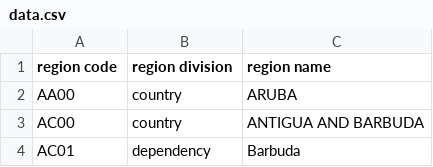
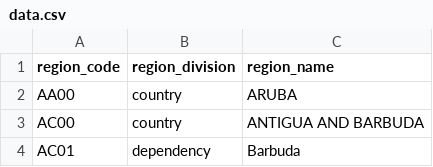
Before and after one commit to datasets/fips-10-4, a CSV file: data/data.csv, drawn as a sheet; only a part is shown.

Commit message:
[FIPS 10-4][s] post-review fixes #issue: https://github.com/datasets/registry/issues/199

```diff
--- a/data/data.csv
+++ b/data/data.csv
@@ -1,2 +1,2 @@
-region code,region division,region name
+region_code,region_division,region_name
 AA00,country,ARUBA
```
Also changed, not shown: 3 other files.
